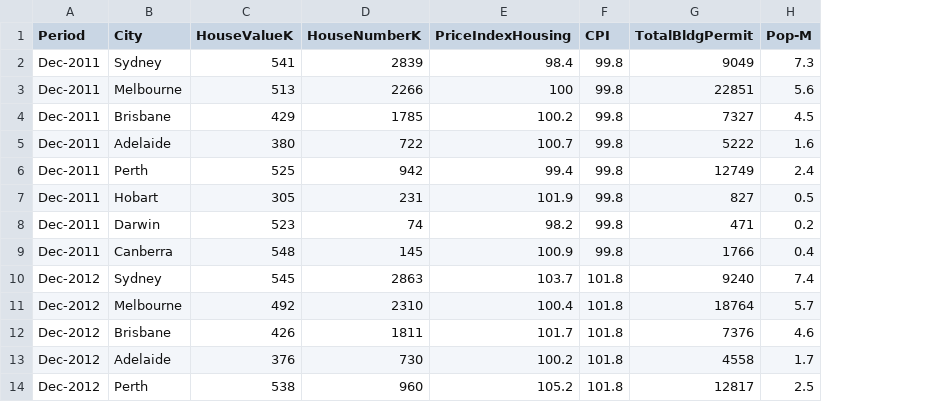
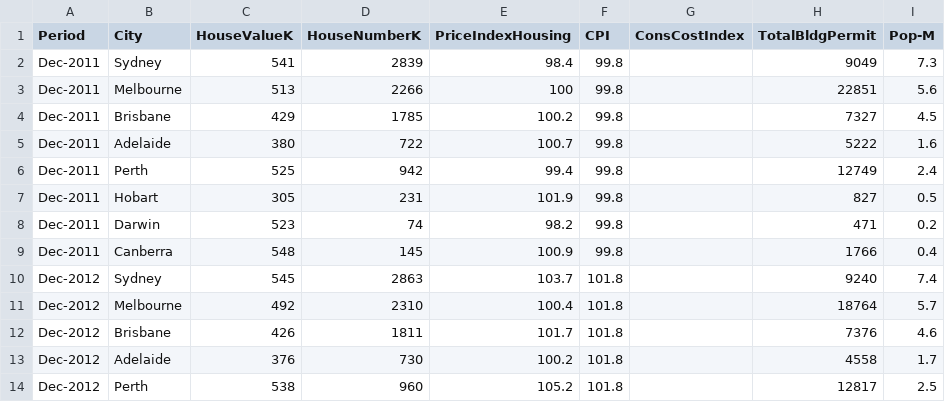
Before and after one commit to Ahmet-Ozkaya/Data-Analytics, a CSV file: capitals_index_raw.csv, drawn as a sheet; only a part is shown; the diff names each change by its address in the sheet, - before the commit and + after, or states it on an @@ line.

Commit message:
Update capitals_index_raw.csv

```diff
--- a/capitals_index_raw.csv
+++ b/capitals_index_raw.csv
+column G (ConsCostIndex), empty
```
